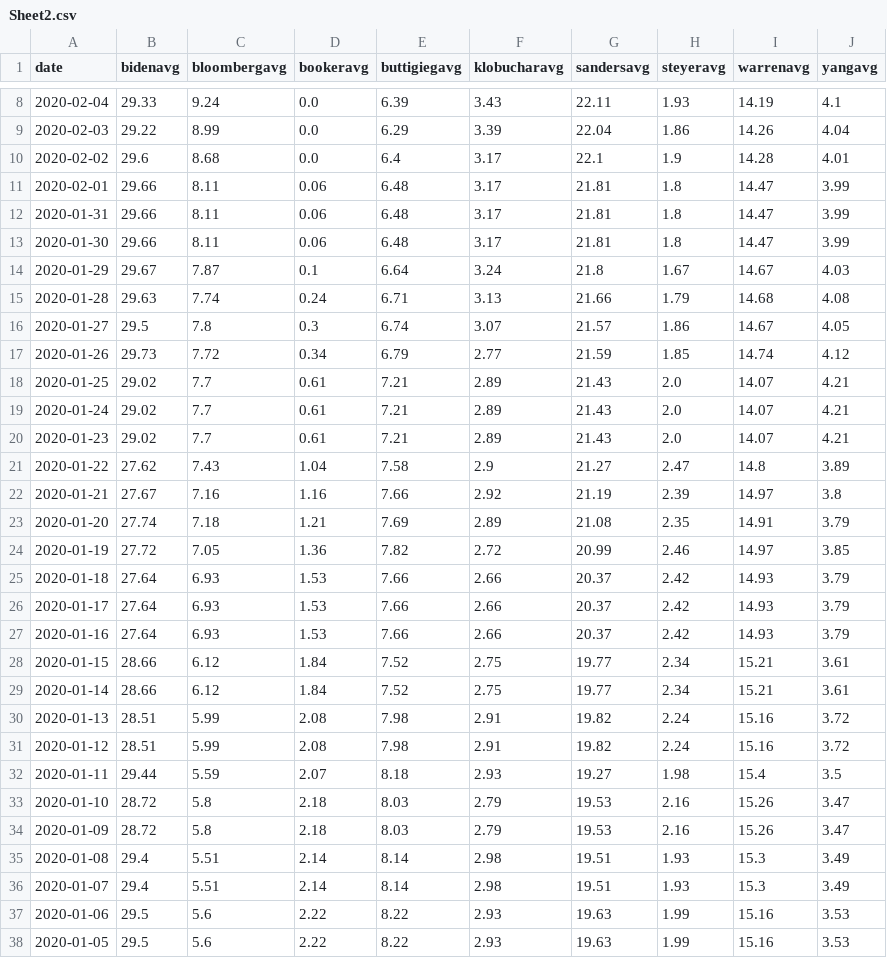
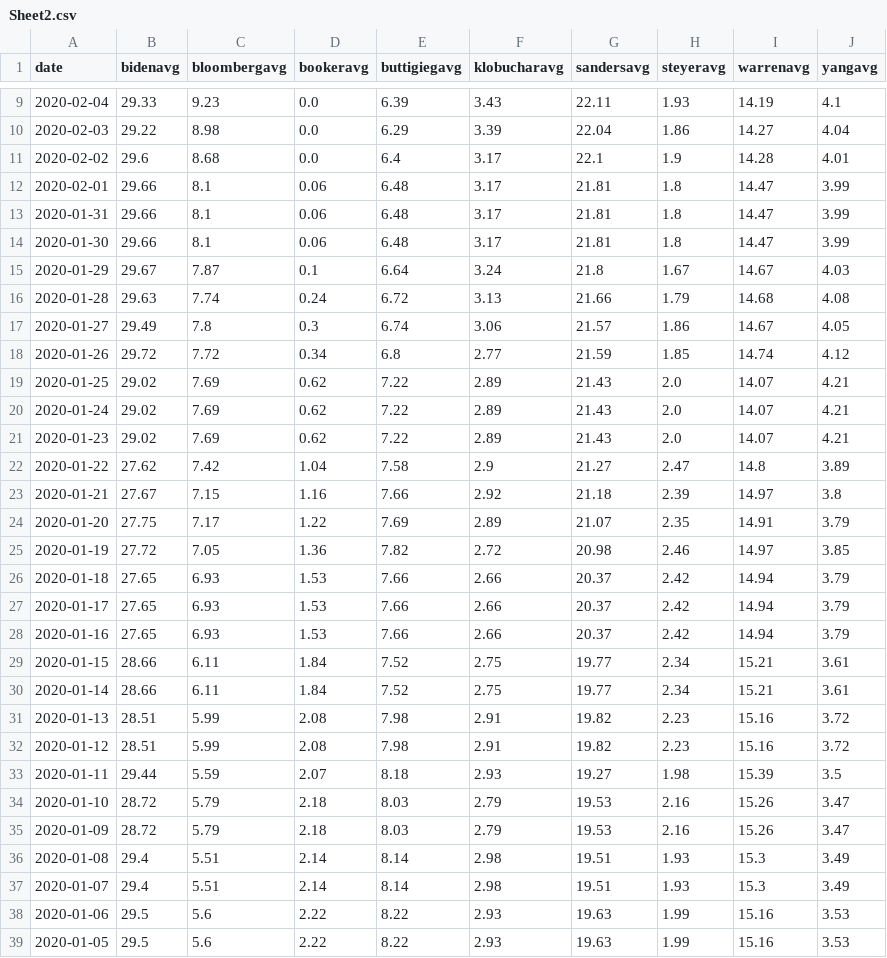
Before and after one commit to ben2vec/jhkforecasts, a CSV file: democratic_primary/Sheet2.csv, drawn as a sheet; only a part is shown, gaps mark what is left out; the diff covers the shown part only.

```diff
--- a/democratic_primary/Sheet2.csv
+++ b/democratic_primary/Sheet2.csv
@@ -8,28 +9,28 @@ date,bidenavg,bloombergavg,bookeravg,buttigiegavg,klobucharavg,sandersavg,steyer
-2020-02-04,29.33,9.24,0.0,6.39,3.43,22.11,1.93,14.19,4.1
-2020-02-03,29.22,8.99,0.0,6.29,3.39,22.04,1.86,14.26,4.04
+2020-02-04,29.33,9.23,0.0,6.39,3.43,22.11,1.93,14.19,4.1
+2020-02-03,29.22,8.98,0.0,6.29,3.39,22.04,1.86,14.27,4.04
 2020-02-02,29.6,8.68,0.0,6.4,3.17,22.1,1.9,14.28,4.01
-2020-02-01,29.66,8.11,0.06,6.48,3.17,21.81,1.8,14.47,3.99
-2020-01-31,29.66,8.11,0.06,6.48,3.17,21.81,1.8,14.47,3.99
-2020-01-30,29.66,8.11,0.06,6.48,3.17,21.81,1.8,14.47,3.99
+2020-02-01,29.66,8.1,0.06,6.48,3.17,21.81,1.8,14.47,3.99
+2020-01-31,29.66,8.1,0.06,6.48,3.17,21.81,1.8,14.47,3.99
+2020-01-30,29.66,8.1,0.06,6.48,3.17,21.81,1.8,14.47,3.99
 2020-01-29,29.67,7.87,0.1,6.64,3.24,21.8,1.67,14.67,4.03
-2020-01-28,29.63,7.74,0.24,6.71,3.13,21.66,1.79,14.68,4.08
-2020-01-27,29.5,7.8,0.3,6.74,3.07,21.57,1.86,14.67,4.05
-2020-01-26,29.73,7.72,0.34,6.79,2.77,21.59,1.85,14.74,4.12
-2020-01-25,29.02,7.7,0.61,7.21,2.89,21.43,2.0,14.07,4.21
-2020-01-24,29.02,7.7,0.61,7.21,2.89,21.43,2.0,14.07,4.21
-2020-01-23,29.02,7.7,0.61,7.21,2.89,21.43,2.0,14.07,4.21
-2020-01-22,27.62,7.43,1.04,7.58,2.9,21.27,2.47,14.8,3.89
-2020-01-21,27.67,7.16,1.16,7.66,2.92,21.19,2.39,14.97,3.8
-2020-01-20,27.74,7.18,1.21,7.69,2.89,21.08,2.35,14.91,3.79
-2020-01-19,27.72,7.05,1.36,7.82,2.72,20.99,2.46,14.97,3.85
-2020-01-18,27.64,6.93,1.53,7.66,2.66,20.37,2.42,14.93,3.79
-2020-01-17,27.64,6.93,1.53,7.66,2.66,20.37,2.42,14.93,3.79
-2020-01-16,27.64,6.93,1.53,7.66,2.66,20.37,2.42,14.93,3.79
-2020-01-15,28.66,6.12,1.84,7.52,2.75,19.77,2.34,15.21,3.61
-2020-01-14,28.66,6.12,1.84,7.52,2.75,19.77,2.34,15.21,3.61
-2020-01-13,28.51,5.99,2.08,7.98,2.91,19.82,2.24,15.16,3.72
-2020-01-12,28.51,5.99,2.08,7.98,2.91,19.82,2.24,15.16,3.72
-2020-01-11,29.44,5.59,2.07,8.18,2.93,19.27,1.98,15.4,3.5
-2020-01-10,28.72,5.8,2.18,8.03,2.79,19.53,2.16,15.26,3.47
-2020-01-09,28.72,5.8,2.18,8.03,2.79,19.53,2.16,15.26,3.47
+2020-01-28,29.63,7.74,0.24,6.72,3.13,21.66,1.79,14.68,4.08
+2020-01-27,29.49,7.8,0.3,6.74,3.06,21.57,1.86,14.67,4.05
+2020-01-26,29.72,7.72,0.34,6.8,2.77,21.59,1.85,14.74,4.12
+2020-01-25,29.02,7.69,0.62,7.22,2.89,21.43,2.0,14.07,4.21
+2020-01-24,29.02,7.69,0.62,7.22,2.89,21.43,2.0,14.07,4.21
+2020-01-23,29.02,7.69,0.62,7.22,2.89,21.43,2.0,14.07,4.21
+2020-01-22,27.62,7.42,1.04,7.58,2.9,21.27,2.47,14.8,3.89
+2020-01-21,27.67,7.15,1.16,7.66,2.92,21.18,2.39,14.97,3.8
+2020-01-20,27.75,7.17,1.22,7.69,2.89,21.07,2.35,14.91,3.79
+2020-01-19,27.72,7.05,1.36,7.82,2.72,20.98,2.46,14.97,3.85
+2020-01-18,27.65,6.93,1.53,7.66,2.66,20.37,2.42,14.94,3.79
+2020-01-17,27.65,6.93,1.53,7.66,2.66,20.37,2.42,14.94,3.79
+2020-01-16,27.65,6.93,1.53,7.66,2.66,20.37,2.42,14.94,3.79
+2020-01-15,28.66,6.11,1.84,7.52,2.75,19.77,2.34,15.21,3.61
+2020-01-14,28.66,6.11,1.84,7.52,2.75,19.77,2.34,15.21,3.61
+2020-01-13,28.51,5.99,2.08,7.98,2.91,19.82,2.23,15.16,3.72
+2020-01-12,28.51,5.99,2.08,7.98,2.91,19.82,2.23,15.16,3.72
+2020-01-11,29.44,5.59,2.07,8.18,2.93,19.27,1.98,15.39,3.5
+2020-01-10,28.72,5.79,2.18,8.03,2.79,19.53,2.16,15.26,3.47
+2020-01-09,28.72,5.79,2.18,8.03,2.79,19.53,2.16,15.26,3.47
 2020-01-08,29.4,5.51,2.14,8.14,2.98,19.51,1.93,15.3,3.49
```
Also changed, not shown: 1 added row, 1 removed row and 74 edited cells elsewhere in this file, democratic_primary/candbubblemaps.csv, democratic_primary/delegates.csv, 12 other files.
